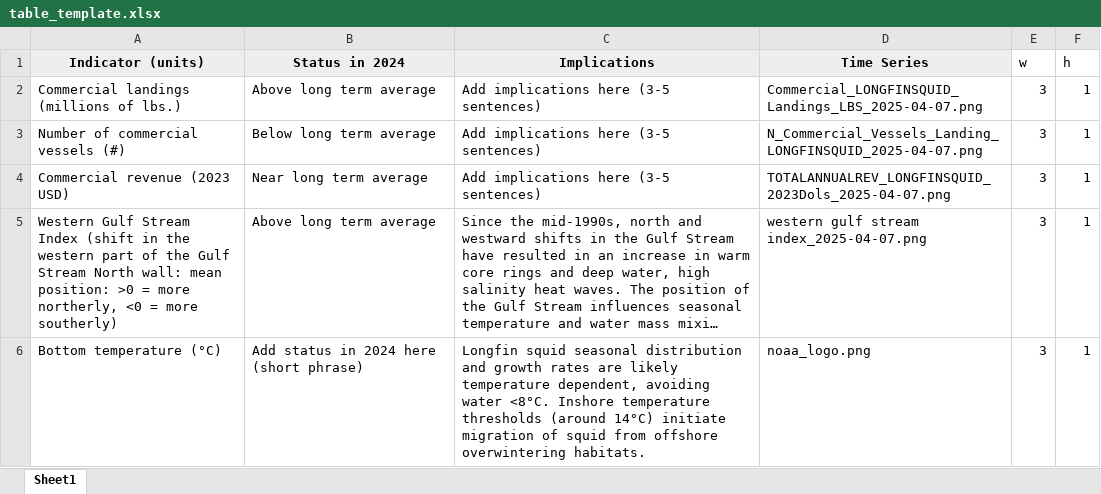
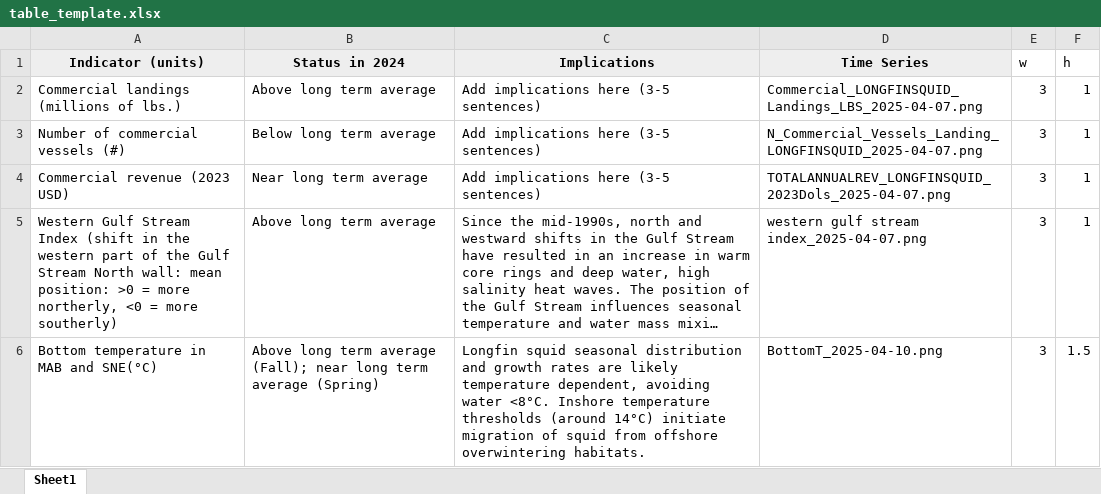
Before and after one commit to NEFSC/READ-EDAB-longfinESP, an Excel workbook: docs/table_template.xlsx, sheet Sheet1, drawn as a sheet; long unchanged cells end in …; values as stored, in another font and other column widths than the file's, no borders; removed rows and columns are numbered as before the commit, all else as after; the diff names each change by its address in the sheet, - before the commit and + after, or states it on an @@ line.

Commit message:
add bottom temp indicator

```diff
--- a/docs/table_template.xlsx (sheet Sheet1)
+++ b/docs/table_template.xlsx (sheet Sheet1)
-row 6: Bottom temperature (°C) | Add status in 2024 here (short phrase) | Longfin squid seasonal distribution and growth rates are likely temperature dependent, avoiding water <8°C. Inshore temperature thresholds (around 14°C) initiate migration of squid from offshore overwintering habitats. | noaa_logo.png | 3 | 1
+row 6: Bottom temperature in MAB and SNE(°C) | Above long term average (Fall); near long term average (Spring) | Longfin squid seasonal distribution and growth rates are likely temperature dependent, avoiding water <8°C. Inshore temperature thresholds (around 14°C) initiate migration of squid from offshore overwintering habitats. | BottomT_2025-04-10.png | 3 | 1.5
```
Also changed, not shown: 3 other files.
